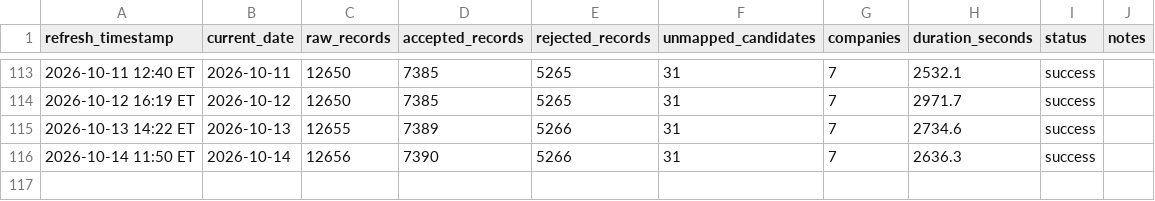
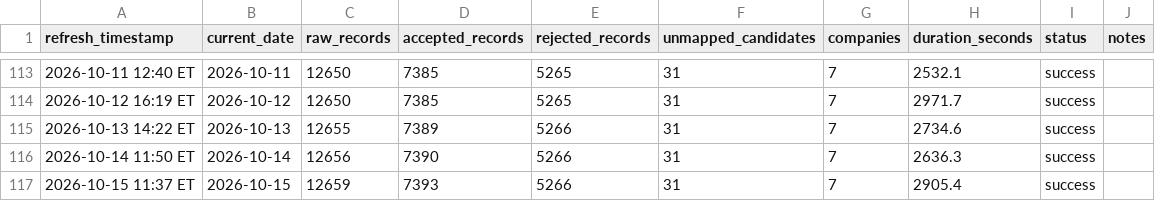
Before and after one commit to angadsethi01-dot/Angad, a CSV file: data/logs/refresh_log.csv, drawn as a sheet; only a part is shown, gaps mark what is left out.

```diff
--- a/data/logs/refresh_log.csv
+++ b/data/logs/refresh_log.csv
@@ -116 +116,2 @@ refresh_timestamp,current_date,raw_records,accepted_records,rejected_records,unm
 2026-10-14 11:50 ET,2026-10-14,12656,7390,5266,31,7,2636.3,success,
+2026-10-15 11:37 ET,2026-10-15,12659,7393,5266,31,7,2905.4,success,
```
Also changed, not shown: 4 other files.
